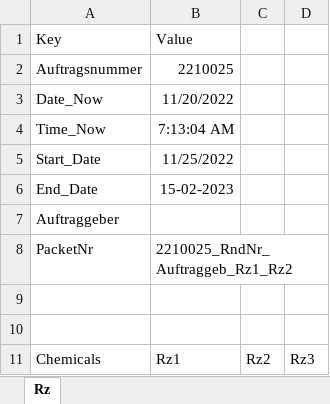
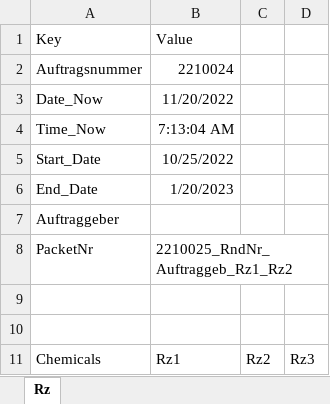
Before and after one commit to SahilSK202/Packet_Search_App_Excel, an Excel workbook: data/packets/vorlage_ZS25.xlsx, sheet Rz, drawn as a sheet; only a part is shown; values as stored, in another font and other column widths than the file's, no borders; the diff names each change by its address in the sheet, - before the commit and + after, or states it on an @@ line.

```diff
--- a/data/packets/vorlage_ZS25.xlsx (sheet Rz)
+++ b/data/packets/vorlage_ZS25.xlsx (sheet Rz)
-B2: 2210025
+B2: 2210024
-B5: 11/25/2022
+B5: 10/25/2022
-B6: 15-02-2023
+B6: 1/20/2023
```
Also changed, not shown: data/packets/vorlage_ZS23.xlsx, 4 other files.
